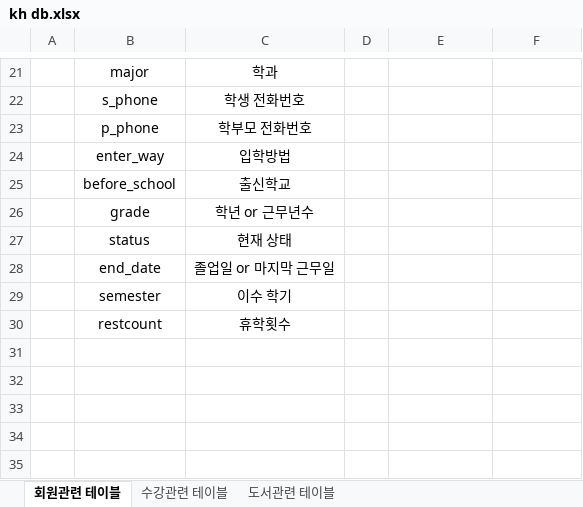
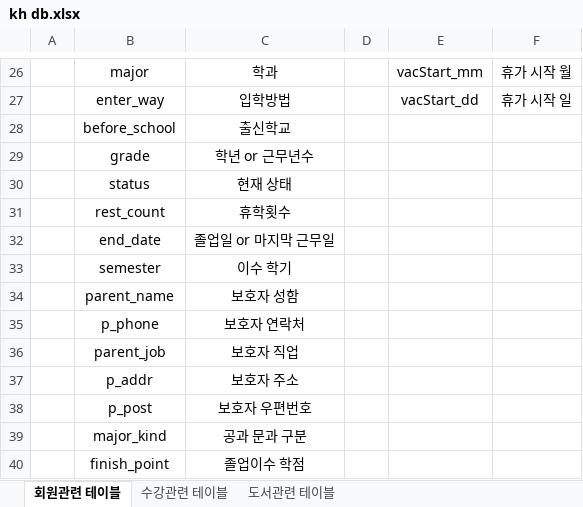
Before and after one commit to HeoSeokMu/KH, an Excel workbook: kh db.xlsx, sheet 회원관련 테이블, drawn as a sheet; only a part is shown, gaps mark what is left out; values as stored, in another font and other column widths than the file's, no borders; removed rows and columns are numbered as before the commit, all else as after; the diff covers the shown part only; the diff names each change by its address in the sheet, - before the commit and + after, or states it on an @@ line.

```diff
--- a/kh db.xlsx (sheet 회원관련 테이블)
+++ b/kh db.xlsx (sheet 회원관련 테이블)
-E26: (empty)
+E26: vacStart_mm
-F26: (empty)
+F26: 휴가 시작 월
-row 22:  | s_phone | 학생 전화번호
-row 23:  | p_phone | 학부모 전화번호
-E27: (empty)
+E27: vacStart_dd
-F27: (empty)
+F27: 휴가 시작 일
+row 31:  | rest_count | 휴학횟수
-row 30:  | restcount | 휴학횟수
+row 34:  | parent_name | 보호자 성함
+row 35:  | p_phone | 보호자 연락처
+row 36:  | parent_job | 보호자 직업
+row 37:  | p_addr | 보호자 주소
+row 38:  | p_post | 보호자 우편번호
+row 39:  | major_kind | 공과 문과 구분
+row 40:  | finish_point | 졸업이수 학점
```
Also changed, not shown: 8 added rows, 3 removed rows, 16 edited cells, cell formats and merged cells elsewhere in this sheet, 30 other files.
